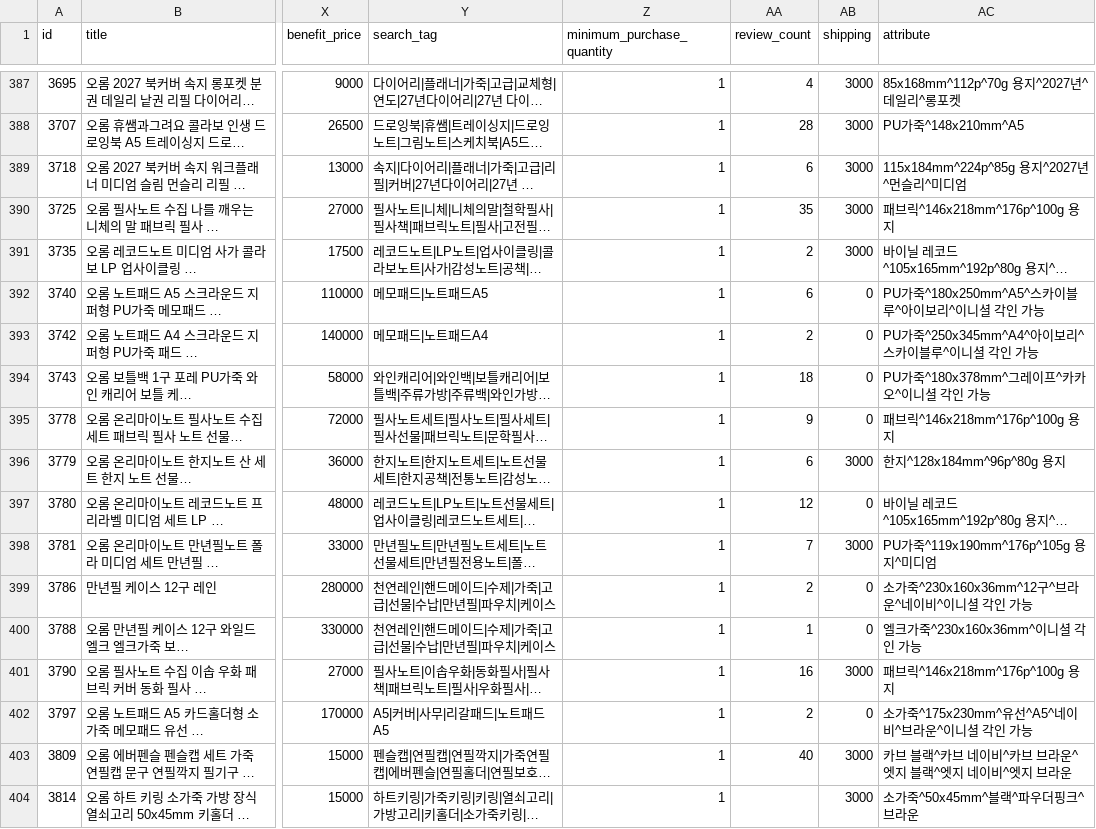
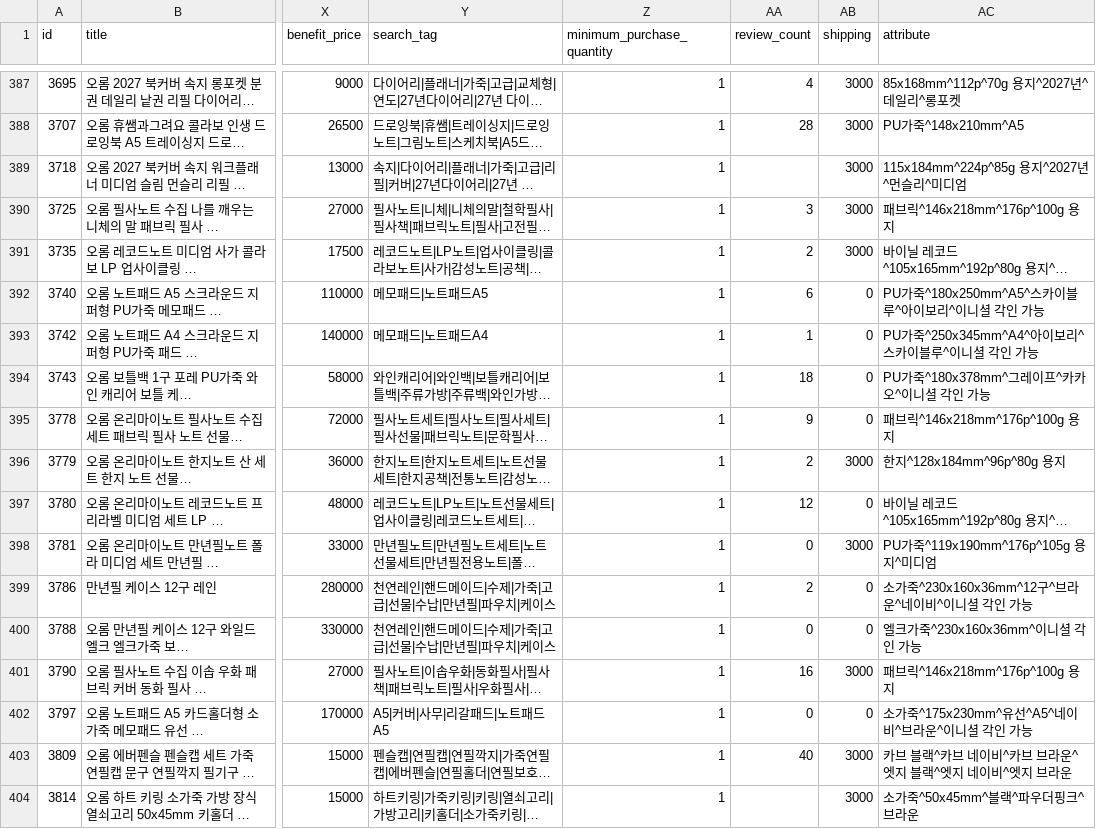
Before and after one commit to OROMadmin/orom-ep, a TSV file: docs/naver_ep.tsv, drawn as a sheet; only a part is shown, gaps mark what is left out; long unchanged cells end in …; the diff covers the shown part only; the diff names each change by its address in the sheet, - before the commit and + after, or states it on an @@ line.

```diff
--- a/docs/naver_ep.tsv
+++ b/docs/naver_ep.tsv
-AA389 (review_count): 6
+AA389 (review_count): (empty)
-AA390 (review_count): 35
+AA390 (review_count): 3
-AA393 (review_count): 2
+AA393 (review_count): 1
-AA396 (review_count): 6
+AA396 (review_count): 2
-AA398 (review_count): 7
+AA398 (review_count): 0
-AA400 (review_count): 1
+AA400 (review_count): 0
-AA402 (review_count): 2
+AA402 (review_count): 0
```
Also changed, not shown: 43 edited cells elsewhere in this file, 3 other files.
